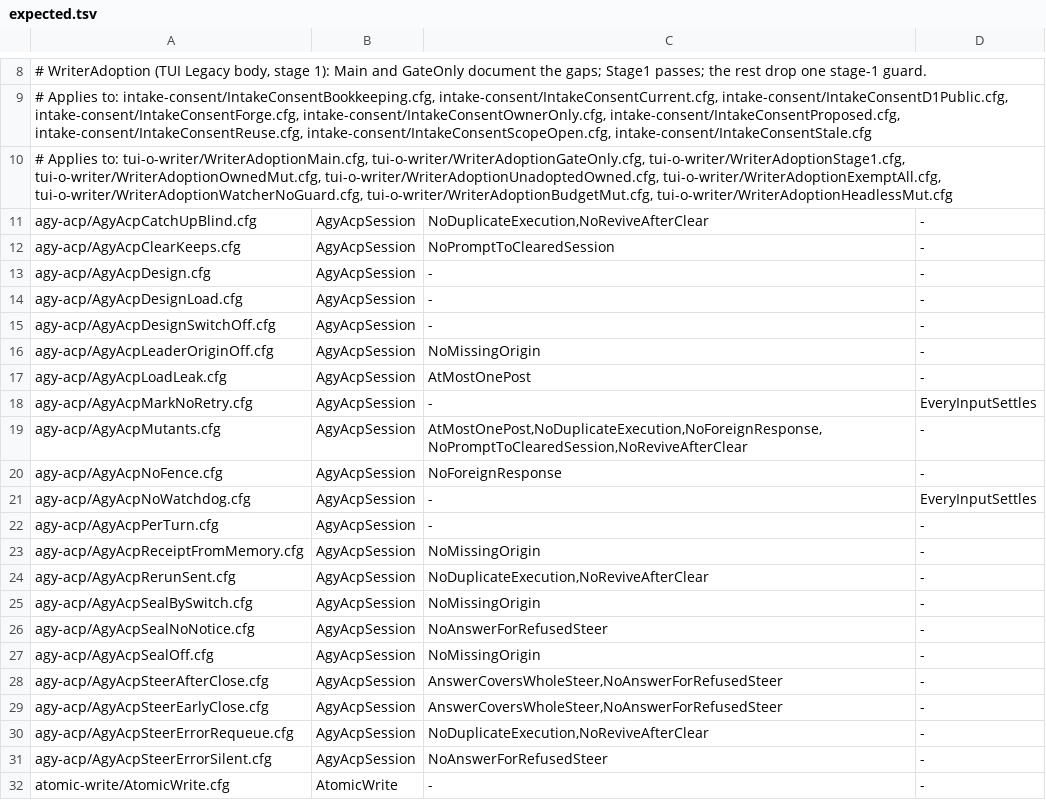
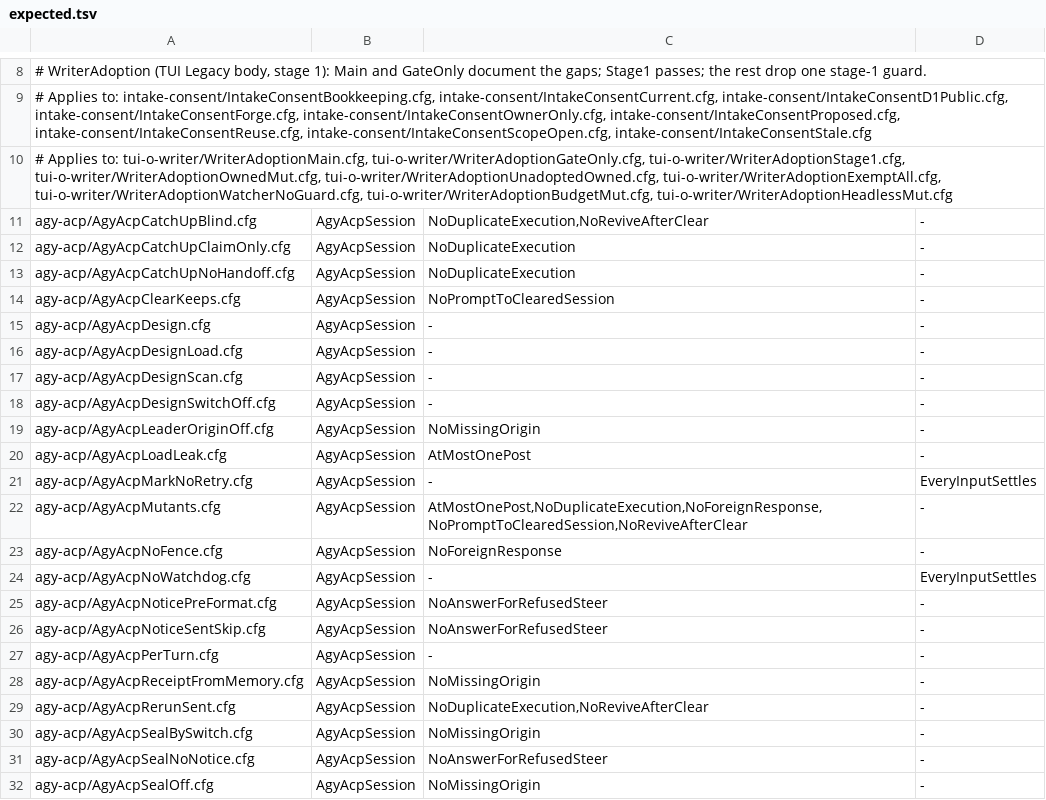
Before and after one commit to itismyfield/AgentDesk, a TSV file: docs/statecharts/expected.tsv, drawn as a sheet; only a part is shown, gaps mark what is left out; the shorter side is filled out with more unchanged rows.

```diff
--- a/docs/statecharts/expected.tsv
+++ b/docs/statecharts/expected.tsv
@@ -11,2 +11,4 @@
 agy-acp/AgyAcpCatchUpBlind.cfg	AgyAcpSession	NoDuplicateExecution,NoReviveAfterClear	-
+agy-acp/AgyAcpCatchUpClaimOnly.cfg	AgyAcpSession	NoDuplicateExecution	-
+agy-acp/AgyAcpCatchUpNoHandoff.cfg	AgyAcpSession	NoDuplicateExecution	-
 agy-acp/AgyAcpClearKeeps.cfg	AgyAcpSession	NoPromptToClearedSession	-
@@ -14,2 +16,3 @@ agy-acp/AgyAcpDesign.cfg	AgyAcpSession	-	-
 agy-acp/AgyAcpDesignLoad.cfg	AgyAcpSession	-	-
+agy-acp/AgyAcpDesignScan.cfg	AgyAcpSession	-	-
 agy-acp/AgyAcpDesignSwitchOff.cfg	AgyAcpSession	-	-
@@ -21,2 +24,4 @@ agy-acp/AgyAcpNoFence.cfg	AgyAcpSession	NoForeignResponse	-
 agy-acp/AgyAcpNoWatchdog.cfg	AgyAcpSession	-	EveryInputSettles
+agy-acp/AgyAcpNoticePreFormat.cfg	AgyAcpSession	NoAnswerForRefusedSteer	-
+agy-acp/AgyAcpNoticeSentSkip.cfg	AgyAcpSession	NoAnswerForRefusedSteer	-
 agy-acp/AgyAcpPerTurn.cfg	AgyAcpSession	-	-
```
Also changed, not shown: 39 other files.
